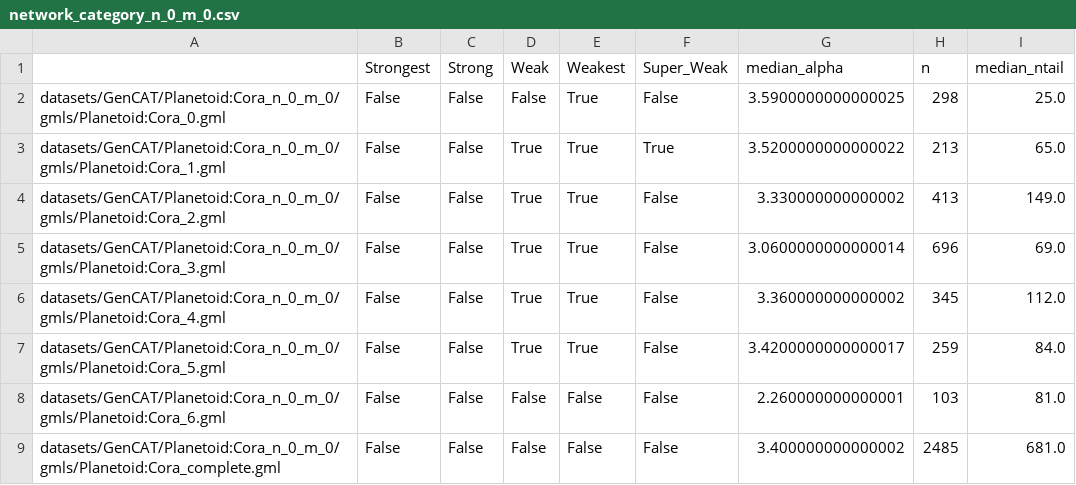
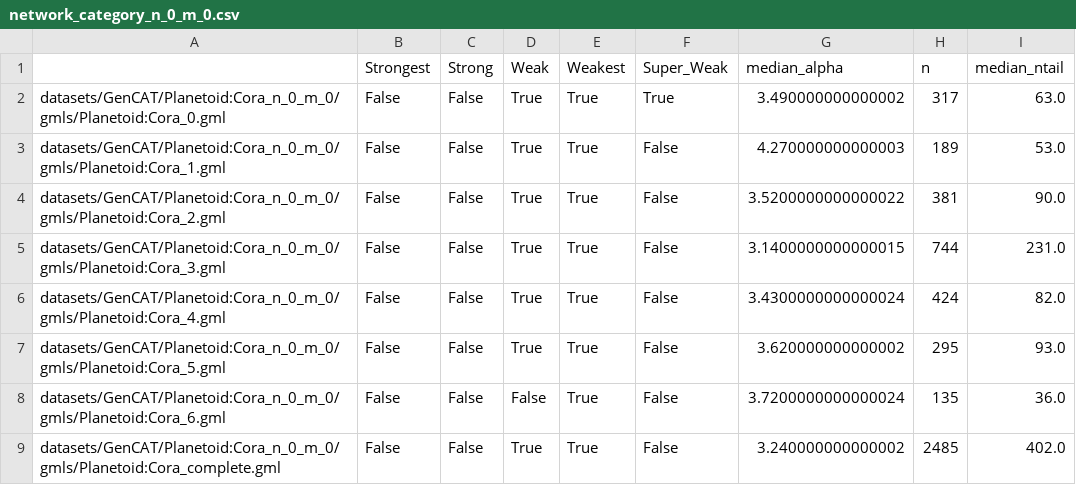
Before and after one commit to GHMessias/UnAtt, a CSV file: outputs/GenCAT/Planetoid:Cora/network_category_n_0_m_0.csv, drawn as a sheet.

```diff
--- a/outputs/GenCAT/Planetoid:Cora/network_category_n_0_m_0.csv
+++ b/outputs/GenCAT/Planetoid:Cora/network_category_n_0_m_0.csv
@@ -1,9 +1,9 @@
 ,Strongest,Strong,Weak,Weakest,Super_Weak,median_alpha,n,median_ntail
-datasets/GenCAT/Planetoid:Cora_n_0_m_0/gmls/Planetoid:Cora_0.gml,False,False,False,True,False,3.5900000000000025,298,25.0
-datasets/GenCAT/Planetoid:Cora_n_0_m_0/gmls/Planetoid:Cora_1.gml,False,False,True,True,True,3.5200000000000022,213,65.0
-datasets/GenCAT/Planetoid:Cora_n_0_m_0/gmls/Planetoid:Cora_2.gml,False,False,True,True,False,3.330000000000002,413,149.0
-datasets/GenCAT/Planetoid:Cora_n_0_m_0/gmls/Planetoid:Cora_3.gml,False,False,True,True,False,3.0600000000000014,696,69.0
-datasets/GenCAT/Planetoid:Cora_n_0_m_0/gmls/Planetoid:Cora_4.gml,False,False,True,True,False,3.360000000000002,345,112.0
-datasets/GenCAT/Planetoid:Cora_n_0_m_0/gmls/Planetoid:Cora_5.gml,False,False,True,True,False,3.4200000000000017,259,84.0
-datasets/GenCAT/Planetoid:Cora_n_0_m_0/gmls/Planetoid:Cora_6.gml,False,False,False,False,False,2.260000000000001,103,81.0
-datasets/GenCAT/Planetoid:Cora_n_0_m_0/gmls/Planetoid:Cora_complete.gml,False,False,False,False,False,3.400000000000002,2485,681.0
+datasets/GenCAT/Planetoid:Cora_n_0_m_0/gmls/Planetoid:Cora_0.gml,False,False,True,True,True,3.490000000000002,317,63.0
+datasets/GenCAT/Planetoid:Cora_n_0_m_0/gmls/Planetoid:Cora_1.gml,False,False,True,True,False,4.270000000000003,189,53.0
+datasets/GenCAT/Planetoid:Cora_n_0_m_0/gmls/Planetoid:Cora_2.gml,False,False,True,True,False,3.5200000000000022,381,90.0
+datasets/GenCAT/Planetoid:Cora_n_0_m_0/gmls/Planetoid:Cora_3.gml,False,False,True,True,False,3.1400000000000015,744,231.0
+datasets/GenCAT/Planetoid:Cora_n_0_m_0/gmls/Planetoid:Cora_4.gml,False,False,True,True,False,3.4300000000000024,424,82.0
+datasets/GenCAT/Planetoid:Cora_n_0_m_0/gmls/Planetoid:Cora_5.gml,False,False,True,True,False,3.620000000000002,295,93.0
+datasets/GenCAT/Planetoid:Cora_n_0_m_0/gmls/Planetoid:Cora_6.gml,False,False,False,True,False,3.7200000000000024,135,36.0
+datasets/GenCAT/Planetoid:Cora_n_0_m_0/gmls/Planetoid:Cora_complete.gml,False,False,True,True,False,3.240000000000002,2485,402.0
```
Also changed, not shown: outputs/AttributedGraphDataset:BlogCatalog/network_category.csv, outputs/Planetoid:Cora/network_category_n_0_m_0.csv, 24 other files.
